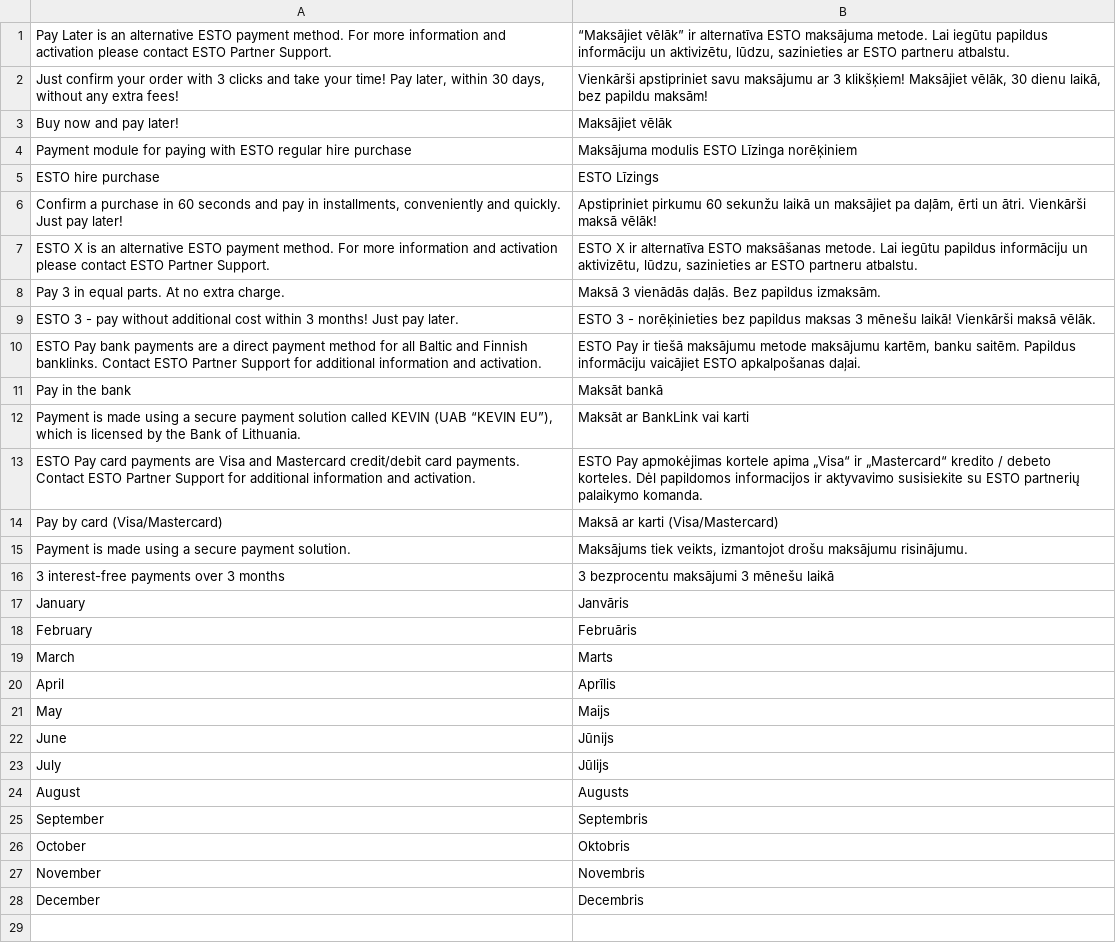
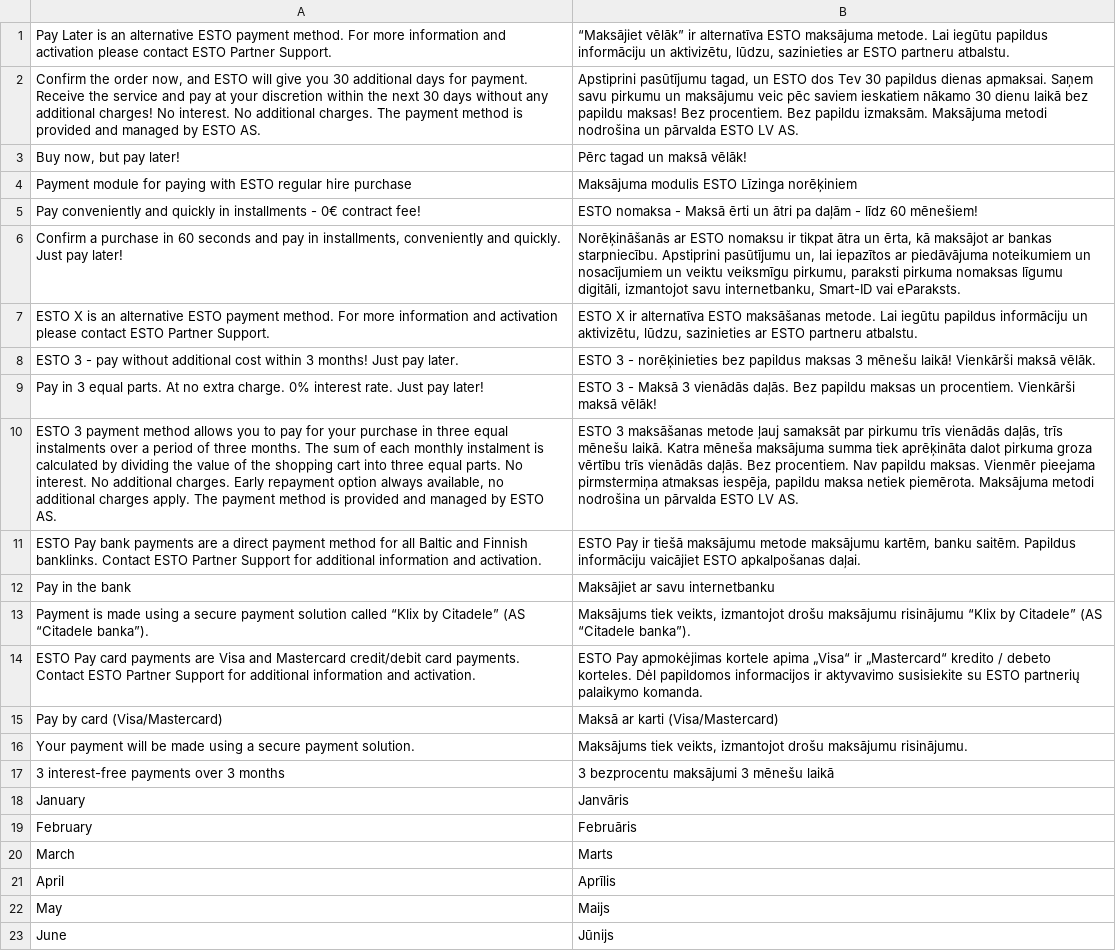
Before and after one commit to esto-as/magenta-2-esto, a CSV file: i18n/lv_LV.csv, drawn as a sheet; only a part is shown; the shorter side is filled out with more unchanged rows; removed rows and columns are numbered as before the commit, all else as after; the diff names each change by its address in the sheet, - before the commit and + after, or states it on an @@ line.

```diff
--- a/i18n/lv_LV.csv
+++ b/i18n/lv_LV.csv
-row 2: Just confirm your order with 3 clicks and take your time! Pay later, within 30 days, without any extra fees! | Vienkārši apstipriniet savu maksājumu ar 3 klikšķiem! Maksājiet vēlāk, 30 dienu laikā, bez papildu maksām!
-row 3: Buy now and pay later! | Maksājiet vēlāk
+row 2: Confirm the order now, and ESTO will give you 30 additional days for payment. Receive the service and pay at your discretion within the next 30 days without any additional charges! No interest. No additional charges. The payment method is provided and managed by ESTO AS. | Apstiprini pasūtījumu tagad, un ESTO dos Tev 30 papildus dienas apmaksai. Saņem savu pirkumu un maksājumu veic pēc saviem ieskatiem nākamo 30 dienu laikā bez papildu maksas! Bez procentiem. Bez papildu izmaksām. Maksājuma metodi nodrošina un pārvalda ESTO LV AS.
+row 3: Buy now, but pay later! | Pērc tagad un maksā vēlāk!
-row 5: ESTO hire purchase | ESTO Līzings
+row 5: Pay conveniently and quickly in installments - 0€ contract fee! | ESTO nomaksa - Maksā ērti un ātri pa daļām - līdz 60 mēnešiem!
-B6: Apstipriniet pirkumu 60 sekunžu laikā un maksājiet pa daļām, ērti un ātri. Vienkārši maksā vēlāk!
+B6: Norēķināšanās ar ESTO nomaksu ir tikpat ātra un ērta, kā maksājot ar bankas starpniecību. Apstiprini pasūtījumu un, lai iepazītos ar piedāvājuma noteikumiem un nosacījumiem un veiktu veiksmīgu pirkumu, paraksti pirkuma nomaksas līgumu digitāli, izmantojot savu internetbanku, Smart-ID vai eParaksts.
-row 8: Pay 3 in equal parts. At no extra charge. | Maksā 3 vienādās daļās. Bez papildus izmaksām.
+row 9: Pay in 3 equal parts. At no extra charge. 0% interest rate. Just pay later! | ESTO 3 - Maksā 3 vienādās daļās. Bez papildu maksas un procentiem. Vienkārši maksā vēlāk!
+row 10: ESTO 3 payment method allows you to pay for your purchase in three equal instalments over a period of three months. The sum of each monthly instalment is calculated by dividing the value of the shopping cart into three equal parts. No interest. No additional charges. Early repayment option always available, no additional charges apply. The payment method is provided and managed by ESTO AS. | ESTO 3 maksāšanas metode ļauj samaksāt par pirkumu trīs vienādās daļās, trīs mēnešu laikā. Katra mēneša maksājuma summa tiek aprēķināta dalot pirkuma groza vērtību trīs vienādās daļās. Bez procentiem. Nav papildu maksas. Vienmēr pieejama pirmstermiņa atmaksas iespēja, papildu maksa netiek piemērota. Maksājuma metodi nodrošina un pārvalda ESTO LV AS.
-B12: Maksāt bankā
+B12: Maksājiet ar savu internetbanku
-row 12: Payment is made using a secure payment solution called KEVIN (UAB “KEVIN EU”), which is licensed by the Bank of Lithuania. | Maksāt ar BankLink vai karti
+row 13: Payment is made using a secure payment solution called “Klix by Citadele” (AS “Citadele banka”). | Maksājums tiek veikts, izmantojot drošu maksājumu risinājumu “Klix by Citadele” (AS “Citadele banka”).
-A16: Payment is made using…
+A16: Your payment will be made using…
```
Also changed, not shown: i18n/en_US.csv, i18n/et_EE.csv, 21 other files.
